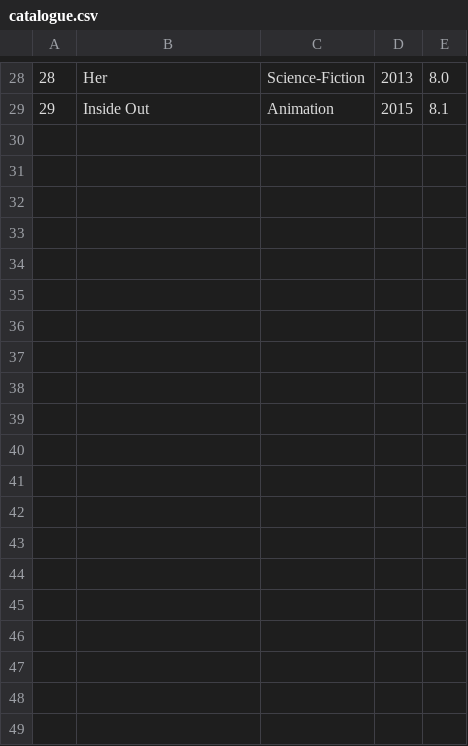
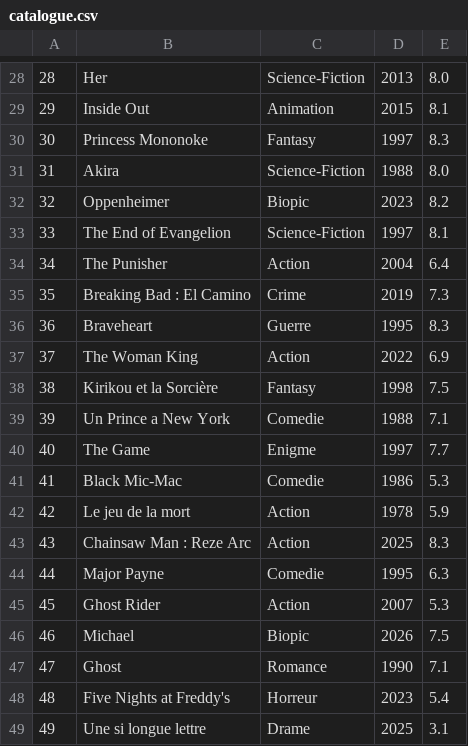
Before and after one commit to boyeazizsamb1010-ai/Projet_langage_c, a CSV file: catalogue.csv, drawn as a sheet; only a part is shown, gaps mark what is left out; the diff covers the shown part only.

Commit message:
Mise a joour de mon travaile

```diff
--- a/catalogue.csv
+++ b/catalogue.csv
@@ -29 +29,21 @@
 29;Inside Out;Animation;2015;8.1
+30;Princess Mononoke;Fantasy ;1997;8.3
+31;Akira;Science-Fiction;1988;8.0
+32;Oppenheimer;Biopic;2023;8.2
+33;The End of Evangelion;Science-Fiction;1997;8.1
+34;The Punisher;Action;2004;6.4
+35;Breaking Bad : El Camino;Crime;2019;7.3
+36;Braveheart;Guerre;1995;8.3
+37;The Woman King;Action;2022;6.9
+38;Kirikou et la Sorcière;Fantasy;1998;7.5
+39;Un Prince a New York;Comedie;1988;7.1
+40;The Game;Enigme;1997;7.7
+41;Black Mic-Mac;Comedie;1986;5.3
+42;Le jeu de la mort;Action;1978;5.9
+43;Chainsaw Man : Reze Arc;Action;2025;8.3
+44;Major Payne;Comedie;1995;6.3
+45;Ghost Rider;Action;2007;5.3
+46;Michael;Biopic;2026;7.5
+47;Ghost;Romance;1990;7.1
+48;Five Nights at Freddy's;Horreur;2023;5.4
+49;Une si longue lettre;Drame;2025;3.1
```
Also changed, not shown: 16 added rows elsewhere in this file.
